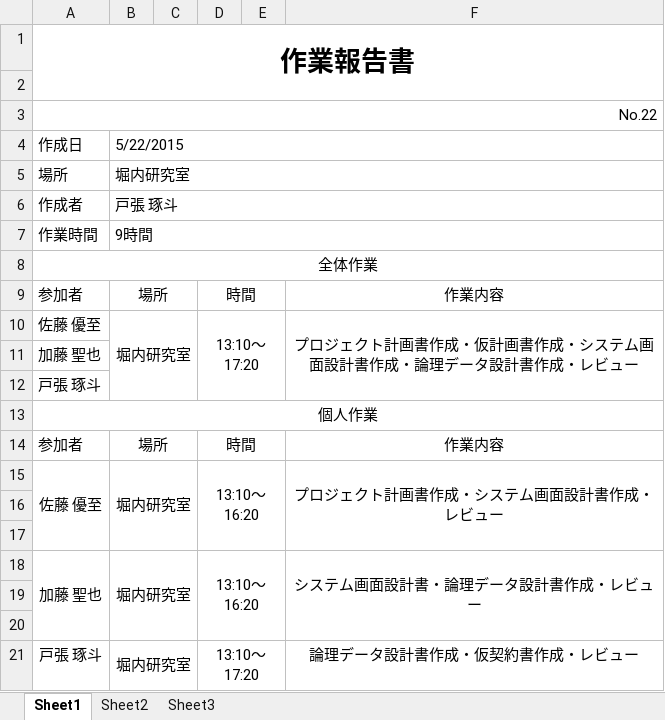
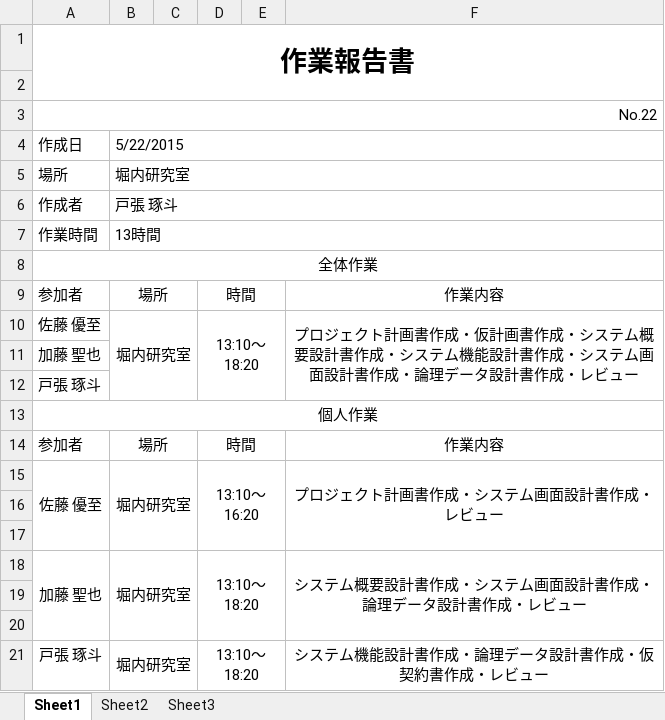
Before and after one commit to horiuchi-lab-teamA/horiuchi-lab-teamA-, an Excel workbook: 作業日報/H27 PM演習作業報告書 5月22日 No.22.xlsx, sheet Sheet1, drawn as a sheet; values as stored, in another font and other column widths than the file's, no borders; the diff names each change by its address in the sheet, - before the commit and + after, or states it on an @@ line.

```diff
--- a/作業日報/H27 PM演習作業報告書 5月22日 No.22.xlsx (sheet Sheet1)
+++ b/作業日報/H27 PM演習作業報告書 5月22日 No.22.xlsx (sheet Sheet1)
-B7: 9時間
+B7: 13時間
-D10: 13:10～17:20
+D10: 13:10～18:20
-F10: …システム画面設計…
+F10: …システム概要設計書作成・システム機能設計書作成・システム画面設計…
-D18: 13:10～16:20
+D18: 13:10～18:20
-F18: システム画面設計書・論理データ設計書作成・レビュー
+F18: システム概要設計書作成・システム画面設計書作成・論理データ設計書作成・レビュー
-D21: 13:10～17:20
+D21: 13:10～18:20
-F21: 論理データ設計書作成・仮契約書作成・レビュー
+F21: システム機能設計書作成・論理データ設計書作成・仮契約書作成・レビュー
```
Also changed, not shown: 作業日報/H27 PM演習作業報告書 5月21日 No.21.xlsx, 2 other files.
